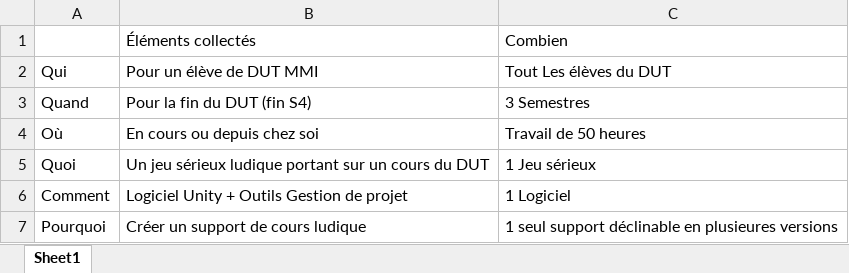
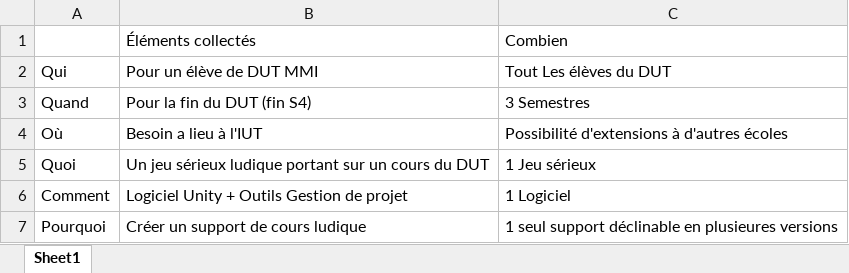
Before and after one commit to Frizzbii/Serious-Game-MMI, an Excel workbook: 1 - Avant Projet/2 - Outils/5 - QQOQCP-C Besoin.xlsx, sheet Sheet1, drawn as a sheet; values as stored, in another font and other column widths than the file's, no borders; the diff names each change by its address in the sheet, - before the commit and + after, or states it on an @@ line.

```diff
--- a/1 - Avant Projet/2 - Outils/5 - QQOQCP-C Besoin.xlsx (sheet Sheet1)
+++ b/1 - Avant Projet/2 - Outils/5 - QQOQCP-C Besoin.xlsx (sheet Sheet1)
-B4: En cours ou depuis chez soi
+B4: Besoin a lieu à l'IUT
-C4: Travail de 50 heures
+C4: Possibilité d'extensions à d'autres écoles
```
Also changed, not shown: 1 - Avant Projet/1 - Échanges/1 - Parties prenantes.xlsx, 14 other files.
